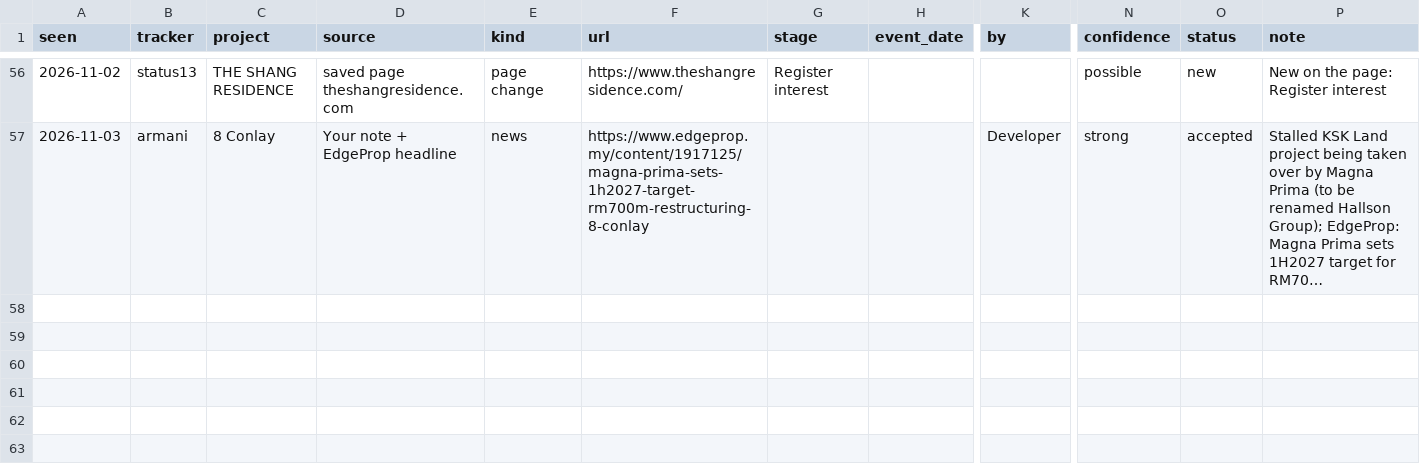
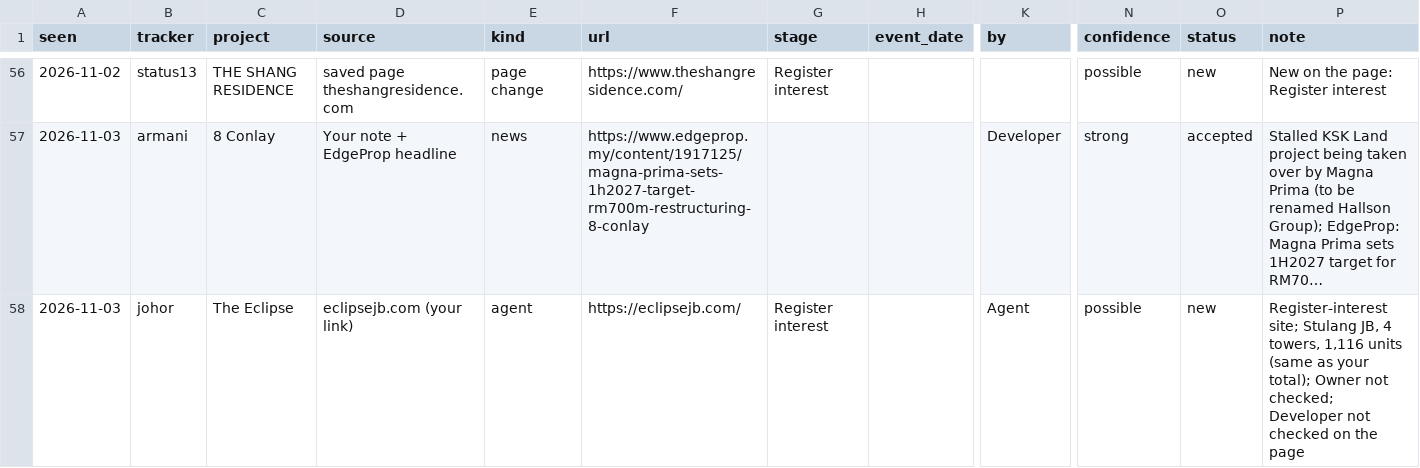
Before and after one commit to smtcu/teduh-tracker, a CSV file: data/prelaunch_finds.csv, drawn as a sheet; only a part is shown, gaps mark what is left out; long unchanged cells end in …; rows hold the shown columns only; the diff names each change by its address in the sheet, - before the commit and + after, or states it on an @@ line.

```diff
--- a/data/prelaunch_finds.csv
+++ b/data/prelaunch_finds.csv
+row 58: 2026-11-03 | johor | The Eclipse | eclipsejb.com (your link) | agent | https://eclipsejb.com/ | Register interest |  | Agent | possible | new | Register-interest site; Stulang JB, 4 towers, 1,116 units (same as your total); Owner not checked; Developer not checked on the page
```
Also changed, not shown: data/prelaunch_pages.csv, data/prelaunch_places.csv, 3 other files.
